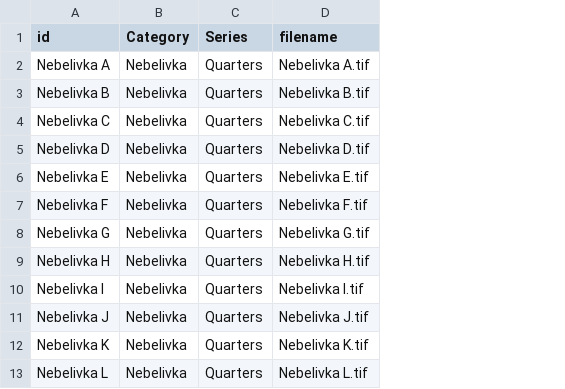
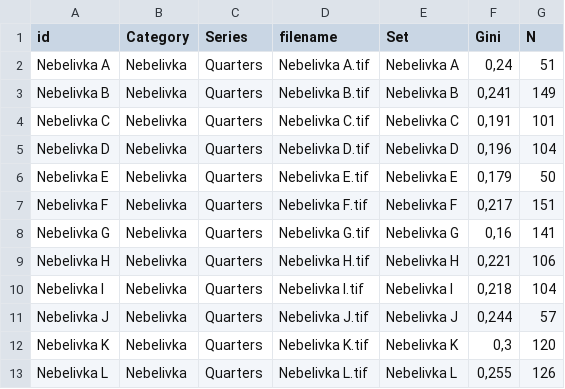
Before and after one commit to hallvardbruvoll/Bruvoll_PhD_thesis, a CSV file: Data/image_variables.csv, drawn as a sheet; only a part is shown; the diff names each change by its address in the sheet, - before the commit and + after, or states it on an @@ line.

Commit message:
First plots for fractal image analysis

```diff
--- a/Data/image_variables.csv
+++ b/Data/image_variables.csv
+column E (Set), rows 2-13: Nebelivka A | Nebelivka B | Nebelivka C | Nebelivka D | Nebelivka E | Nebelivka F | Nebelivka G | Nebelivka H | Nebelivka I | Nebelivka J | Nebelivka K | Nebelivka L
+column F (Gini), rows 2-13: 0,24 | 0,241 | 0,191 | 0,196 | 0,179 | 0,217 | 0,16 | 0,221 | 0,218 | 0,244 | 0,3 | 0,255
+column G (N), rows 2-13: 51 | 149 | 101 | 104 | 50 | 151 | 141 | 106 | 104 | 57 | 120 | 126
```
Also changed, not shown: 5 other files.
